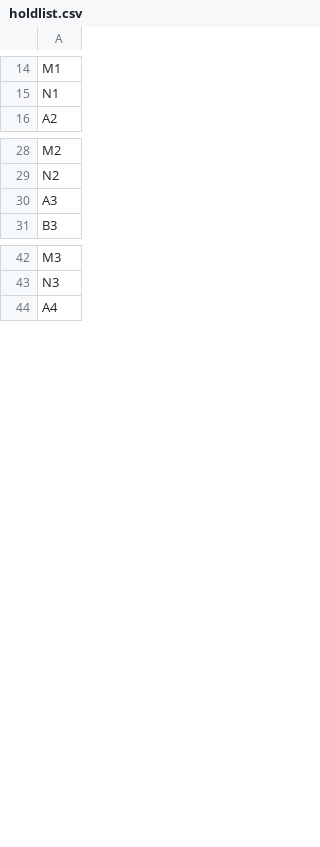
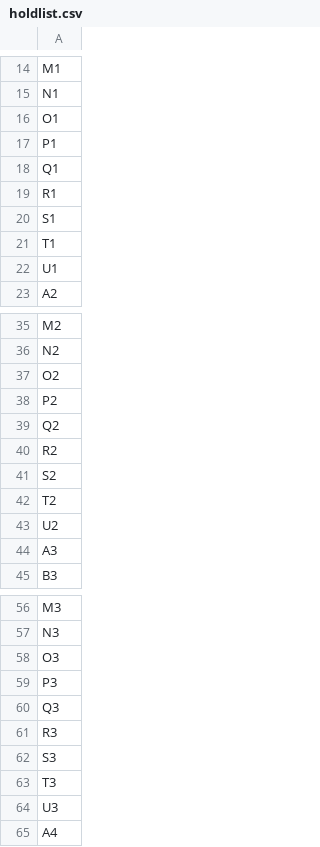
Before and after one commit to garethDTB/DTB2, a CSV file: assets/walls/default/holdlist.csv, drawn as a sheet; only a part is shown, gaps mark what is left out; the diff covers the shown part only.

```diff
--- a/assets/walls/default/holdlist.csv
+++ b/assets/walls/default/holdlist.csv
@@ -15,2 +15,9 @@ M1
 N1
+O1
+P1
+Q1
+R1
+S1
+T1
+U1
 A2
@@ -29,2 +36,9 @@ M2
 N2
+O2
+P2
+Q2
+R2
+S2
+T2
+U2
 A3
@@ -43,2 +57,9 @@ M3
 N3
+O3
+P3
+Q3
+R3
+S3
+T3
+U3
 A4
```
Also changed, not shown: 168 added rows elsewhere in this file, 10 other files.
